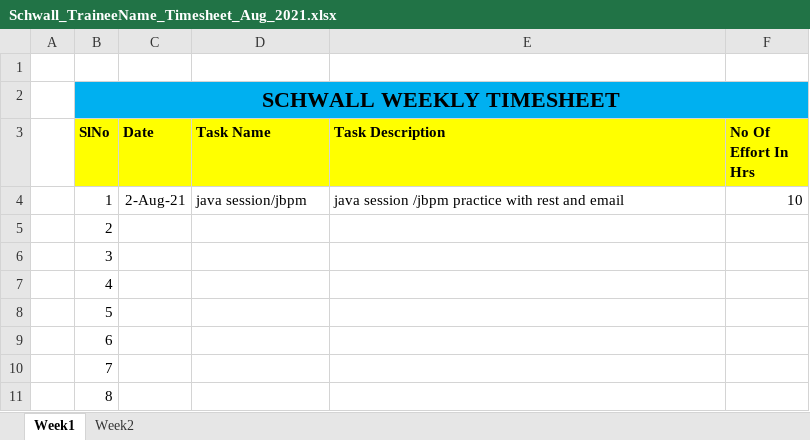
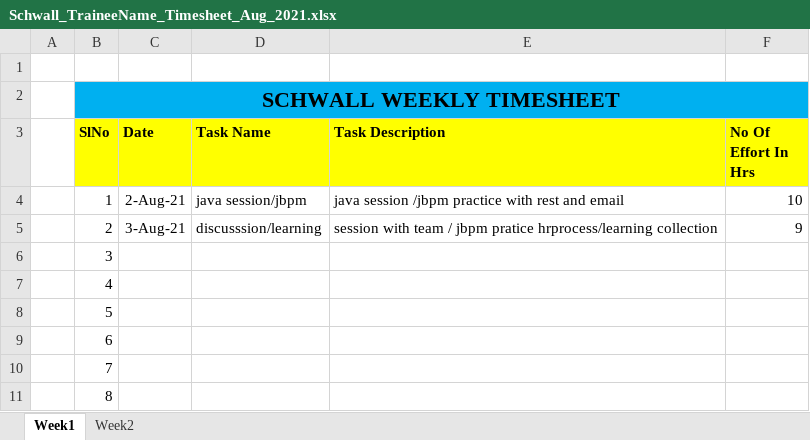
Before and after one commit to Surge-Technology/JavaTraining-Batch1, an Excel workbook: Saranya/Timesheet/Schwall_TraineeName_Timesheet_Aug_2021.xlsx, sheet Week1, drawn as a sheet; only a part is shown; values as stored, in another font and other column widths than the file's, no borders; the diff names each change by its address in the sheet, - before the commit and + after, or states it on an @@ line.

Commit message:
Update Schwall_TraineeName_Timesheet_Aug_2021.xlsx

```diff
--- a/Saranya/Timesheet/Schwall_TraineeName_Timesheet_Aug_2021.xlsx (sheet Week1)
+++ b/Saranya/Timesheet/Schwall_TraineeName_Timesheet_Aug_2021.xlsx (sheet Week1)
-C5 (Date): (empty)
+C5 (Date): 3-Aug-21
-D5 (Task Name): (empty)
+D5 (Task Name): discusssion/learning
-E5 (Task Description): (empty)
+E5 (Task Description): session with team / jbpm pratice hrprocess/learning collection
-F5 (No Of Effort In Hrs): (empty)
+F5 (No Of Effort In Hrs): 9
```
